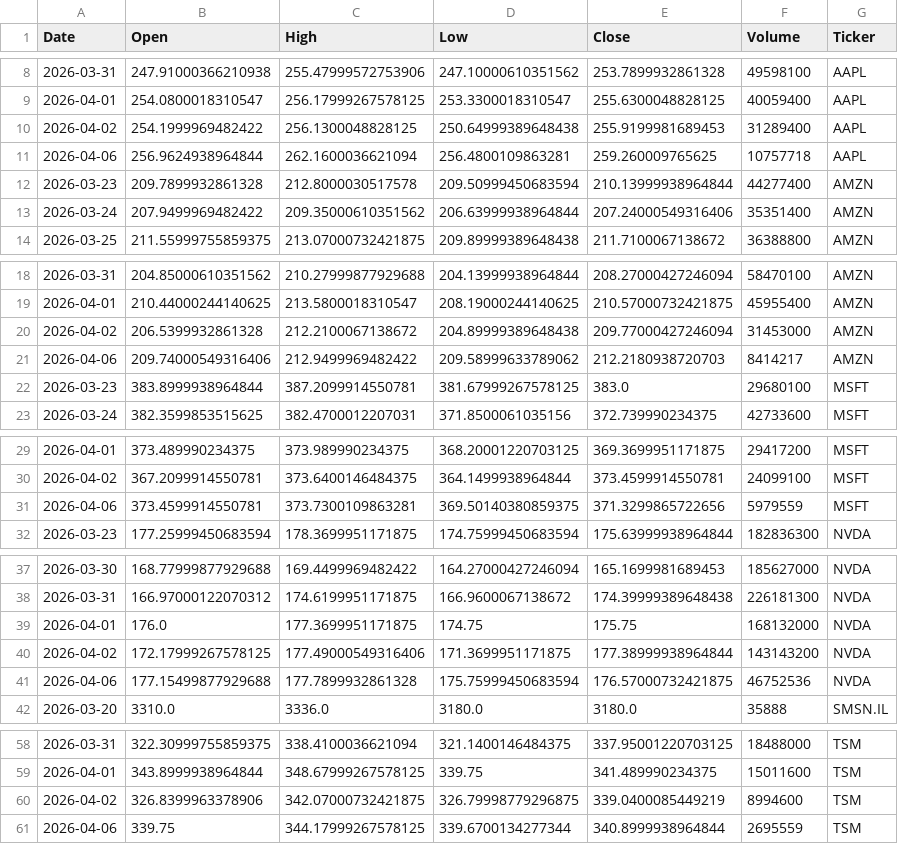
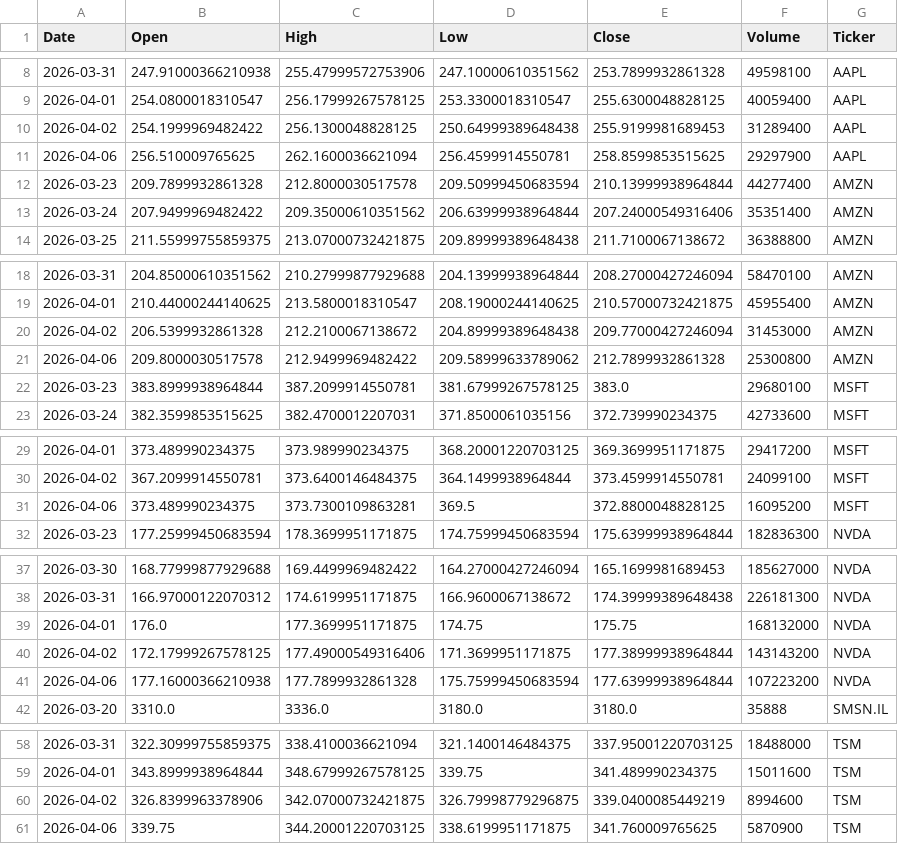
Before and after one commit to Jaedin-Rogers/Automated_Stock_Data_Pipeline, a CSV file: stock_data.csv, drawn as a sheet; only a part is shown, gaps mark what is left out.

```diff
--- a/stock_data.csv
+++ b/stock_data.csv
@@ -10,3 +10,3 @@ Date,Open,High,Low,Close,Volume,Ticker
 2026-04-02,254.1999969482422,256.1300048828125,250.64999389648438,255.9199981689453,31289400,AAPL
-2026-04-06,256.9624938964844,262.1600036621094,256.4800109863281,259.260009765625,10757718,AAPL
+2026-04-06,256.510009765625,262.1600036621094,256.4599914550781,258.8599853515625,29297900,AAPL
 2026-03-23,209.7899932861328,212.8000030517578,209.50999450683594,210.13999938964844,44277400,AMZN
@@ -20,3 +20,3 @@ Date,Open,High,Low,Close,Volume,Ticker
 2026-04-02,206.5399932861328,212.2100067138672,204.89999389648438,209.77000427246094,31453000,AMZN
-2026-04-06,209.74000549316406,212.9499969482422,209.58999633789062,212.2180938720703,8414217,AMZN
+2026-04-06,209.8000030517578,212.9499969482422,209.58999633789062,212.7899932861328,25300800,AMZN
 2026-03-23,383.8999938964844,387.2099914550781,381.67999267578125,383.0,29680100,MSFT
@@ -30,3 +30,3 @@ Date,Open,High,Low,Close,Volume,Ticker
 2026-04-02,367.2099914550781,373.6400146484375,364.1499938964844,373.4599914550781,24099100,MSFT
-2026-04-06,373.4599914550781,373.7300109863281,369.50140380859375,371.3299865722656,5979559,MSFT
+2026-04-06,373.489990234375,373.7300109863281,369.5,372.8800048828125,16095200,MSFT
 2026-03-23,177.25999450683594,178.3699951171875,174.75999450683594,175.63999938964844,182836300,NVDA
@@ -40,3 +40,3 @@ Date,Open,High,Low,Close,Volume,Ticker
 2026-04-02,172.17999267578125,177.49000549316406,171.3699951171875,177.38999938964844,143143200,NVDA
-2026-04-06,177.15499877929688,177.7899932861328,175.75999450683594,176.57000732421875,46752536,NVDA
+2026-04-06,177.16000366210938,177.7899932861328,175.75999450683594,177.63999938964844,107223200,NVDA
 2026-03-20,3310.0,3336.0,3180.0,3180.0,35888,SMSN.IL
@@ -60,2 +60,2 @@ Date,Open,High,Low,Close,Volume,Ticker
 2026-04-02,326.8399963378906,342.07000732421875,326.79998779296875,339.0400085449219,8994600,TSM
-2026-04-06,339.75,344.17999267578125,339.6700134277344,340.8999938964844,2695559,TSM
+2026-04-06,339.75,344.20001220703125,338.6199951171875,341.760009765625,5870900,TSM
```
